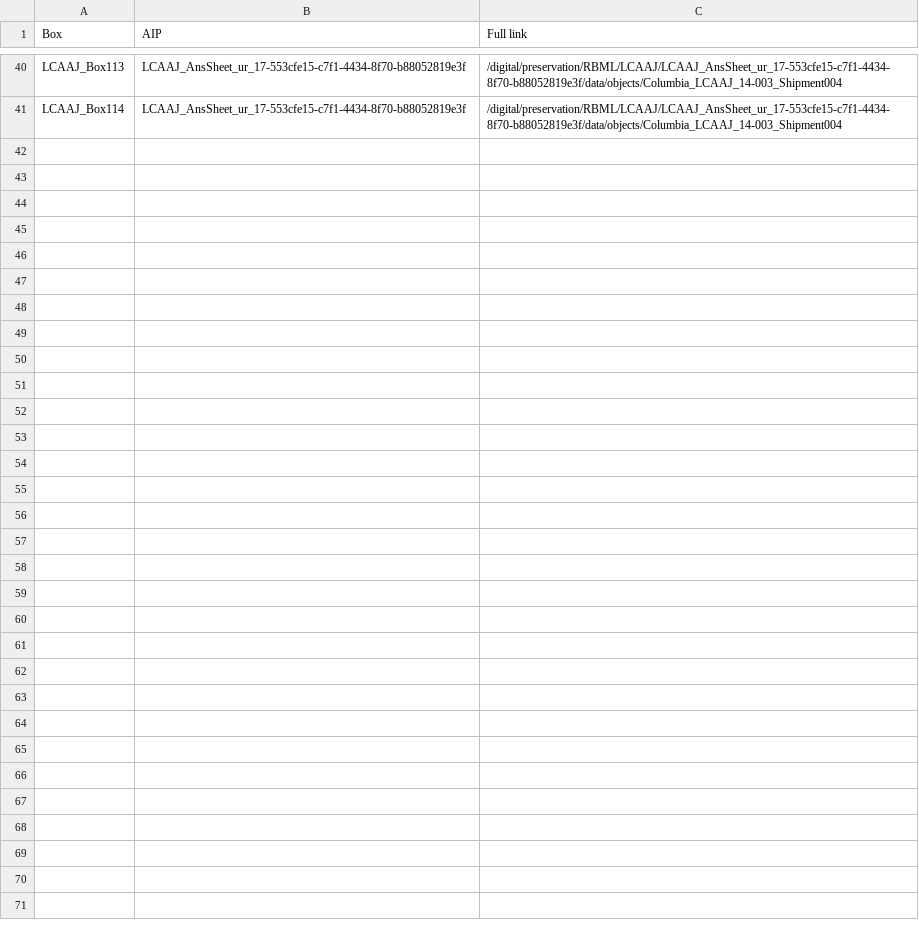
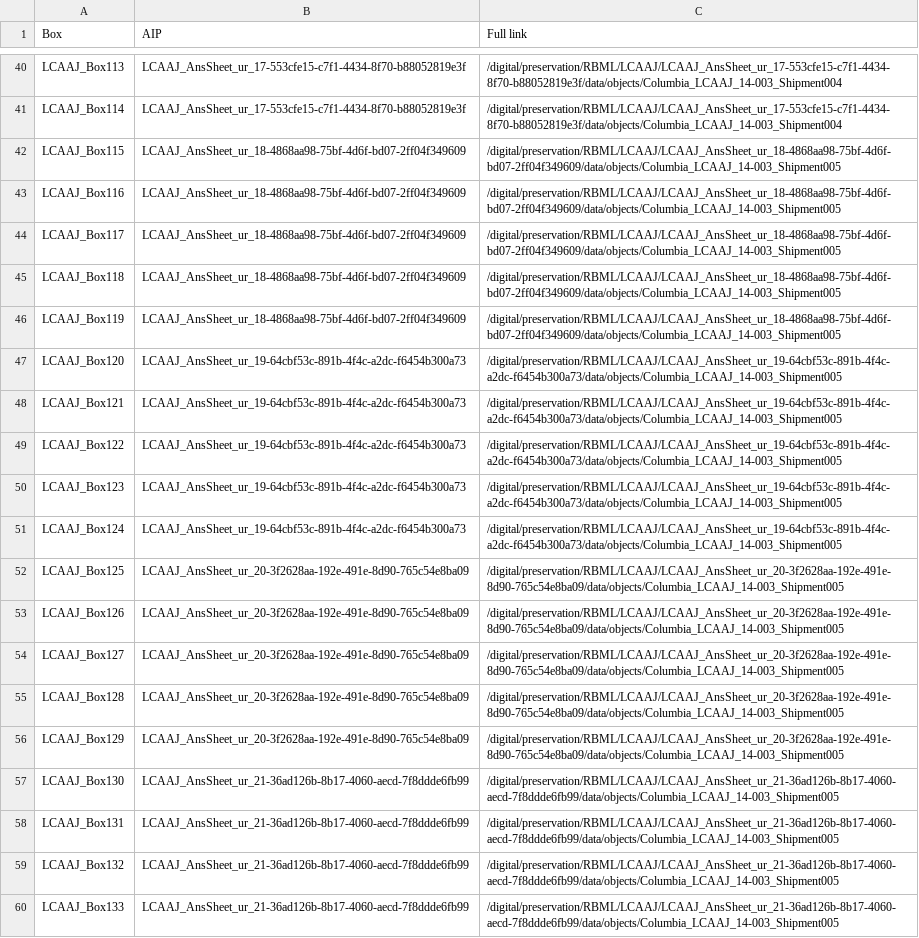
Before and after one commit to cul/lcaaj-metadata, a CSV file: inventories/lcaaj_AnsSheet_noBB_locations.csv, drawn as a sheet; only a part is shown, gaps mark what is left out; the diff names each change by its address in the sheet, - before the commit and + after, or states it on an @@ line.

Commit message:
Add files via upload

```diff
--- a/inventories/lcaaj_AnsSheet_noBB_locations.csv
+++ b/inventories/lcaaj_AnsSheet_noBB_locations.csv
+row 42: LCAAJ_Box115 | LCAAJ_AnsSheet_ur_18-4868aa98-75bf-4d6f-bd07-2ff04f349609 | /digital/preservation/RBML/LCAAJ/LCAAJ_AnsSheet_ur_18-4868aa98-75bf-4d6f-bd07-2ff04f349609/data/objects/Columbia_LCAAJ_14-003_Shipment005
+row 43: LCAAJ_Box116 | LCAAJ_AnsSheet_ur_18-4868aa98-75bf-4d6f-bd07-2ff04f349609 | /digital/preservation/RBML/LCAAJ/LCAAJ_AnsSheet_ur_18-4868aa98-75bf-4d6f-bd07-2ff04f349609/data/objects/Columbia_LCAAJ_14-003_Shipment005
+row 44: LCAAJ_Box117 | LCAAJ_AnsSheet_ur_18-4868aa98-75bf-4d6f-bd07-2ff04f349609 | /digital/preservation/RBML/LCAAJ/LCAAJ_AnsSheet_ur_18-4868aa98-75bf-4d6f-bd07-2ff04f349609/data/objects/Columbia_LCAAJ_14-003_Shipment005
+row 45: LCAAJ_Box118 | LCAAJ_AnsSheet_ur_18-4868aa98-75bf-4d6f-bd07-2ff04f349609 | /digital/preservation/RBML/LCAAJ/LCAAJ_AnsSheet_ur_18-4868aa98-75bf-4d6f-bd07-2ff04f349609/data/objects/Columbia_LCAAJ_14-003_Shipment005
+row 46: LCAAJ_Box119 | LCAAJ_AnsSheet_ur_18-4868aa98-75bf-4d6f-bd07-2ff04f349609 | /digital/preservation/RBML/LCAAJ/LCAAJ_AnsSheet_ur_18-4868aa98-75bf-4d6f-bd07-2ff04f349609/data/objects/Columbia_LCAAJ_14-003_Shipment005
+row 47: LCAAJ_Box120 | LCAAJ_AnsSheet_ur_19-64cbf53c-891b-4f4c-a2dc-f6454b300a73 | /digital/preservation/RBML/LCAAJ/LCAAJ_AnsSheet_ur_19-64cbf53c-891b-4f4c-a2dc-f6454b300a73/data/objects/Columbia_LCAAJ_14-003_Shipment005
+row 48: LCAAJ_Box121 | LCAAJ_AnsSheet_ur_19-64cbf53c-891b-4f4c-a2dc-f6454b300a73 | /digital/preservation/RBML/LCAAJ/LCAAJ_AnsSheet_ur_19-64cbf53c-891b-4f4c-a2dc-f6454b300a73/data/objects/Columbia_LCAAJ_14-003_Shipment005
+row 49: LCAAJ_Box122 | LCAAJ_AnsSheet_ur_19-64cbf53c-891b-4f4c-a2dc-f6454b300a73 | /digital/preservation/RBML/LCAAJ/LCAAJ_AnsSheet_ur_19-64cbf53c-891b-4f4c-a2dc-f6454b300a73/data/objects/Columbia_LCAAJ_14-003_Shipment005
+row 50: LCAAJ_Box123 | LCAAJ_AnsSheet_ur_19-64cbf53c-891b-4f4c-a2dc-f6454b300a73 | /digital/preservation/RBML/LCAAJ/LCAAJ_AnsSheet_ur_19-64cbf53c-891b-4f4c-a2dc-f6454b300a73/data/objects/Columbia_LCAAJ_14-003_Shipment005
+row 51: LCAAJ_Box124 | LCAAJ_AnsSheet_ur_19-64cbf53c-891b-4f4c-a2dc-f6454b300a73 | /digital/preservation/RBML/LCAAJ/LCAAJ_AnsSheet_ur_19-64cbf53c-891b-4f4c-a2dc-f6454b300a73/data/objects/Columbia_LCAAJ_14-003_Shipment005
+row 52: LCAAJ_Box125 | LCAAJ_AnsSheet_ur_20-3f2628aa-192e-491e-8d90-765c54e8ba09 | /digital/preservation/RBML/LCAAJ/LCAAJ_AnsSheet_ur_20-3f2628aa-192e-491e-8d90-765c54e8ba09/data/objects/Columbia_LCAAJ_14-003_Shipment005
+row 53: LCAAJ_Box126 | LCAAJ_AnsSheet_ur_20-3f2628aa-192e-491e-8d90-765c54e8ba09 | /digital/preservation/RBML/LCAAJ/LCAAJ_AnsSheet_ur_20-3f2628aa-192e-491e-8d90-765c54e8ba09/data/objects/Columbia_LCAAJ_14-003_Shipment005
+row 54: LCAAJ_Box127 | LCAAJ_AnsSheet_ur_20-3f2628aa-192e-491e-8d90-765c54e8ba09 | /digital/preservation/RBML/LCAAJ/LCAAJ_AnsSheet_ur_20-3f2628aa-192e-491e-8d90-765c54e8ba09/data/objects/Columbia_LCAAJ_14-003_Shipment005
+row 55: LCAAJ_Box128 | LCAAJ_AnsSheet_ur_20-3f2628aa-192e-491e-8d90-765c54e8ba09 | /digital/preservation/RBML/LCAAJ/LCAAJ_AnsSheet_ur_20-3f2628aa-192e-491e-8d90-765c54e8ba09/data/objects/Columbia_LCAAJ_14-003_Shipment005
+row 56: LCAAJ_Box129 | LCAAJ_AnsSheet_ur_20-3f2628aa-192e-491e-8d90-765c54e8ba09 | /digital/preservation/RBML/LCAAJ/LCAAJ_AnsSheet_ur_20-3f2628aa-192e-491e-8d90-765c54e8ba09/data/objects/Columbia_LCAAJ_14-003_Shipment005
+row 57: LCAAJ_Box130 | LCAAJ_AnsSheet_ur_21-36ad126b-8b17-4060-aecd-7f8ddde6fb99 | /digital/preservation/RBML/LCAAJ/LCAAJ_AnsSheet_ur_21-36ad126b-8b17-4060-aecd-7f8ddde6fb99/data/objects/Columbia_LCAAJ_14-003_Shipment005
+row 58: LCAAJ_Box131 | LCAAJ_AnsSheet_ur_21-36ad126b-8b17-4060-aecd-7f8ddde6fb99 | /digital/preservation/RBML/LCAAJ/LCAAJ_AnsSheet_ur_21-36ad126b-8b17-4060-aecd-7f8ddde6fb99/data/objects/Columbia_LCAAJ_14-003_Shipment005
+row 59: LCAAJ_Box132 | LCAAJ_AnsSheet_ur_21-36ad126b-8b17-4060-aecd-7f8ddde6fb99 | /digital/preservation/RBML/LCAAJ/LCAAJ_AnsSheet_ur_21-36ad126b-8b17-4060-aecd-7f8ddde6fb99/data/objects/Columbia_LCAAJ_14-003_Shipment005
+row 60: LCAAJ_Box133 | LCAAJ_AnsSheet_ur_21-36ad126b-8b17-4060-aecd-7f8ddde6fb99 | /digital/preservation/RBML/LCAAJ/LCAAJ_AnsSheet_ur_21-36ad126b-8b17-4060-aecd-7f8ddde6fb99/data/objects/Columbia_LCAAJ_14-003_Shipment005
```
